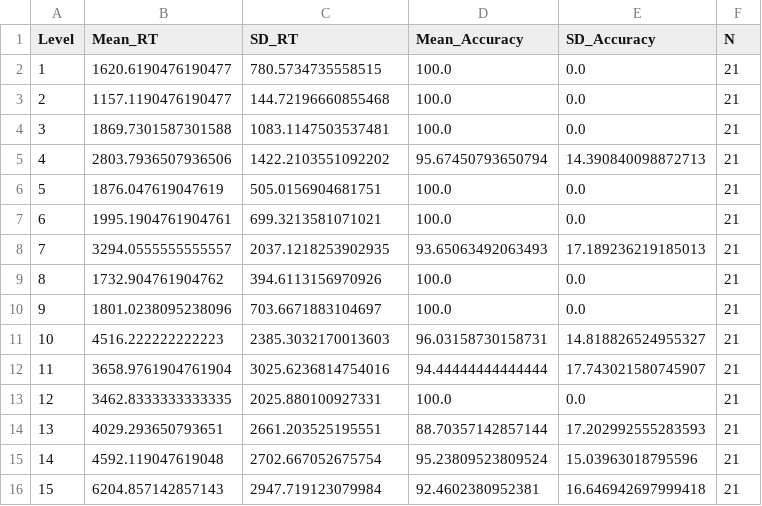
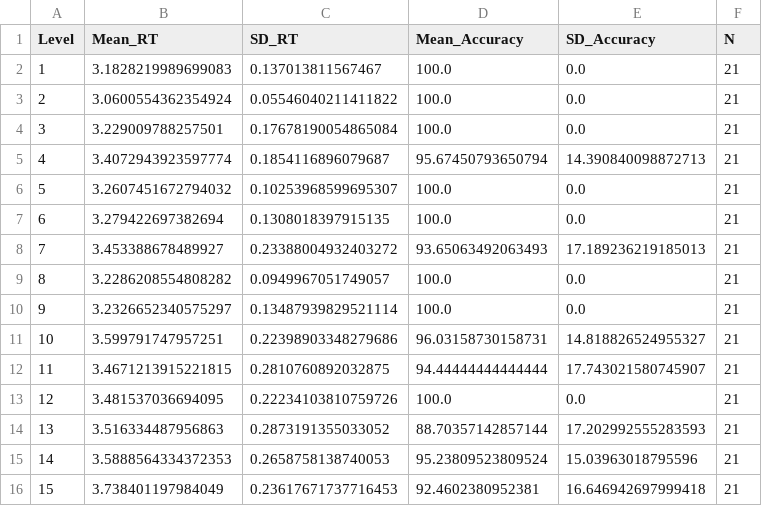
Before and after one commit to gurukondaveeti/BRSM_Project, a CSV file: results/11_level_analysis/level_means_single_phone.csv, drawn as a sheet.

```diff
--- a/results/11_level_analysis/level_means_single_phone.csv
+++ b/results/11_level_analysis/level_means_single_phone.csv
@@ -1,16 +1,16 @@
 Level,Mean_RT,SD_RT,Mean_Accuracy,SD_Accuracy,N
-1,1620.6190476190477,780.5734735558515,100.0,0.0,21
-2,1157.1190476190477,144.72196660855468,100.0,0.0,21
-3,1869.7301587301588,1083.1147503537481,100.0,0.0,21
-4,2803.7936507936506,1422.2103551092202,95.67450793650794,14.390840098872713,21
-5,1876.047619047619,505.0156904681751,100.0,0.0,21
-6,1995.1904761904761,699.3213581071021,100.0,0.0,21
-7,3294.0555555555557,2037.1218253902935,93.65063492063493,17.189236219185013,21
-8,1732.904761904762,394.6113156970926,100.0,0.0,21
-9,1801.0238095238096,703.6671883104697,100.0,0.0,21
-10,4516.222222222223,2385.3032170013603,96.03158730158731,14.818826524955327,21
-11,3658.9761904761904,3025.6236814754016,94.44444444444444,17.743021580745907,21
-12,3462.8333333333335,2025.880100927331,100.0,0.0,21
-13,4029.293650793651,2661.203525195551,88.70357142857144,17.202992555283593,21
-14,4592.119047619048,2702.667052675754,95.23809523809524,15.03963018795596,21
-15,6204.857142857143,2947.719123079984,92.4602380952381,16.646942697999418,21
+1,3.1828219989699083,0.137013811567467,100.0,0.0,21
+2,3.0600554362354924,0.05546040211411822,100.0,0.0,21
+3,3.229009788257501,0.17678190054865084,100.0,0.0,21
+4,3.4072943923597774,0.1854116896079687,95.67450793650794,14.390840098872713,21
+5,3.2607451672794032,0.10253968599695307,100.0,0.0,21
+6,3.279422697382694,0.1308018397915135,100.0,0.0,21
+7,3.453388678489927,0.23388004932403272,93.65063492063493,17.189236219185013,21
+8,3.2286208554808282,0.0949967051749057,100.0,0.0,21
+9,3.2326652340575297,0.13487939829521114,100.0,0.0,21
+10,3.599791747957251,0.22398903348279686,96.03158730158731,14.818826524955327,21
+11,3.4671213915221815,0.2810760892032875,94.44444444444444,17.743021580745907,21
+12,3.481537036694095,0.22234103810759726,100.0,0.0,21
+13,3.516334487956863,0.2873191355033052,88.70357142857144,17.202992555283593,21
+14,3.5888564334372353,0.2658758138740053,95.23809523809524,15.03963018795596,21
+15,3.738401197984049,0.23617671737716453,92.4602380952381,16.646942697999418,21
```
Also changed, not shown: results/07_correlation/correlation_results.csv, results/08_mixed_anova/mixed_anova_results.csv, 12 other files.
